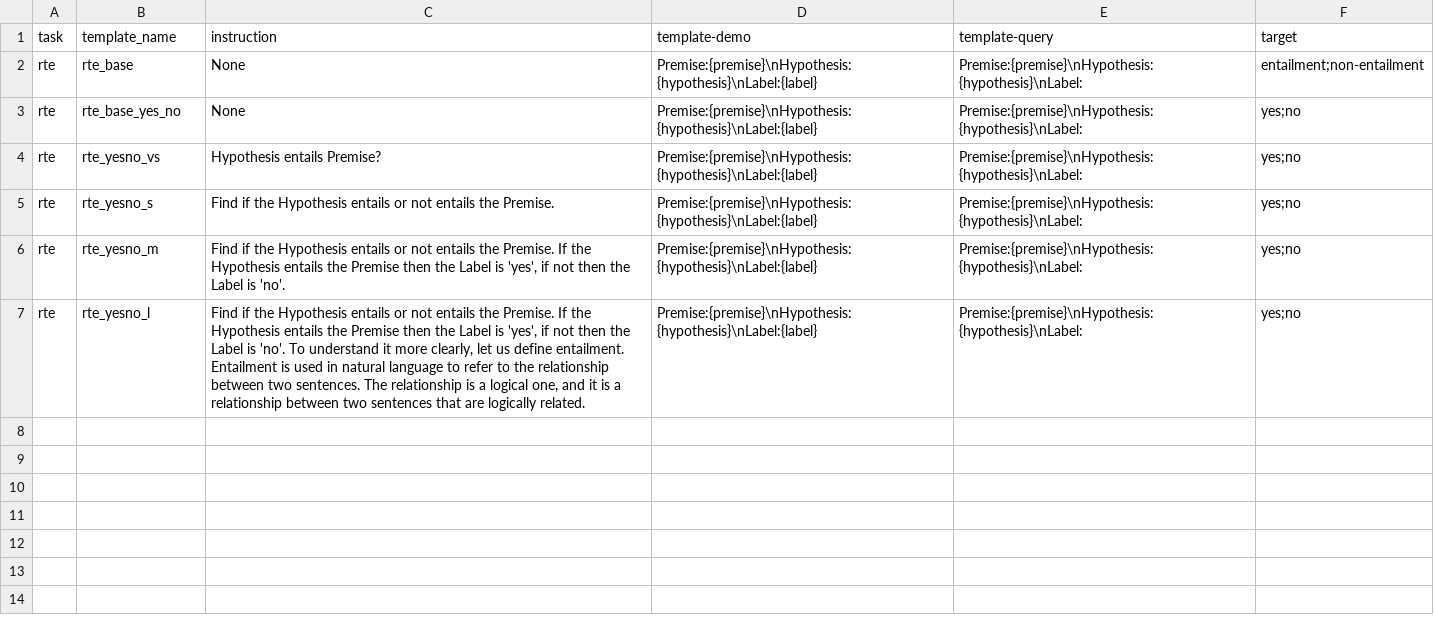
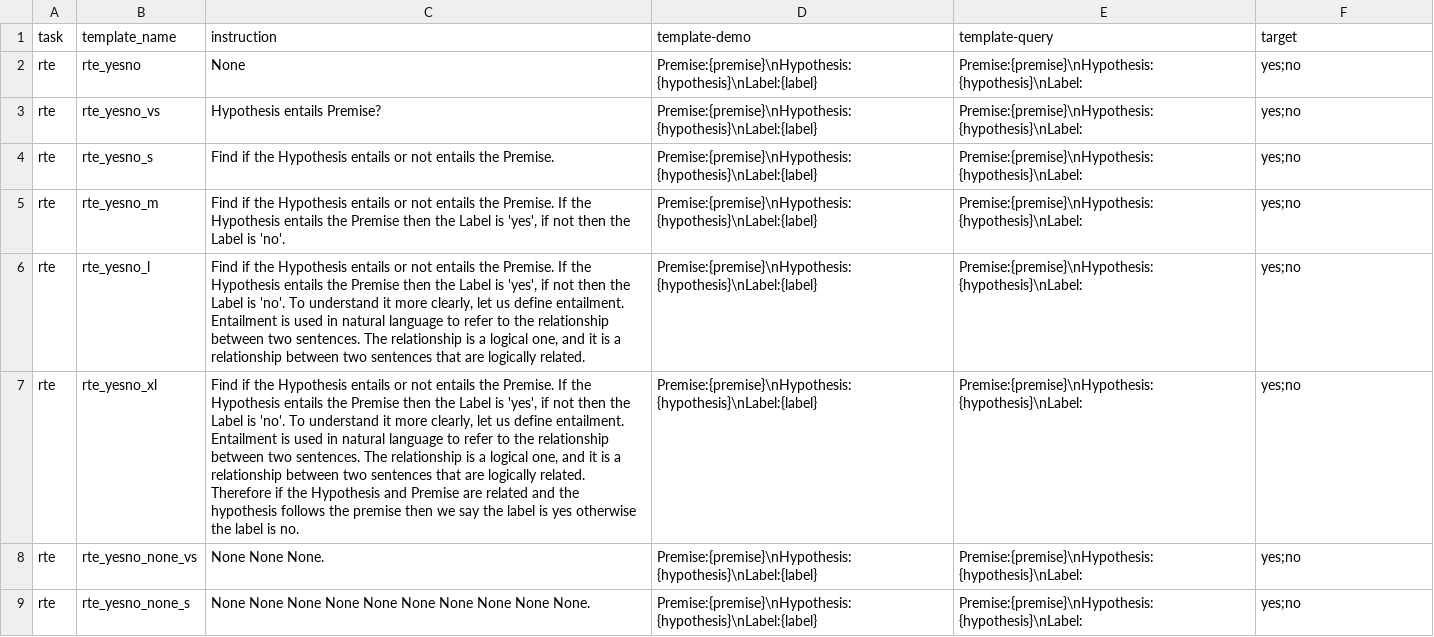
Before and after one commit to NamrataRShivagunde/attributes-of-prompts, a CSV file: templatescsv.csv, drawn as a sheet; removed rows and columns are numbered as before the commit, all else as after; the diff names each change by its address in the sheet, - before the commit and + after, or states it on an @@ line.

Commit message:
opt-13b prompts

```diff
--- a/templatescsv.csv
+++ b/templatescsv.csv
-row 2: rte | rte_base | None | Premise:{premise}\nHypothesis:{hypothesis}\nLabel:{label} | Premise:{premise}\nHypothesis:{hypothesis}\nLabel: | entailment;non-entailment
-B2 (template_name): rte_base_yes_no
+B2 (template_name): rte_yesno
+row 7: rte | rte_yesno_xl | Find if the Hypothesis entails or not entails the Premise. If the Hypothesis entails the Premise then the Label is 'yes', if not then the Label is 'no'. To understand it more clearly, let us define entailment. Entailment is used in natural language to refer to the relationship between two sentences. The relationship is a logical one, and it is a relationship between two sentences that are logically related. Therefore if the Hypothesis and Premise are related and the hypothesis follows the premise then we say the label is yes otherwise the label is no. | Premise:{premise}\nHypothesis:{hypothesis}\nLabel:{label} | Premise:{premise}\nHypothesis:{hypothesis}\nLabel: | yes;no
+row 8: rte | rte_yesno_none_vs | None None None. | Premise:{premise}\nHypothesis:{hypothesis}\nLabel:{label} | Premise:{premise}\nHypothesis:{hypothesis}\nLabel: | yes;no
+row 9: rte | rte_yesno_none_s | None None None None None None None None None None. | Premise:{premise}\nHypothesis:{hypothesis}\nLabel:{label} | Premise:{premise}\nHypothesis:{hypothesis}\nLabel: | yes;no
```
